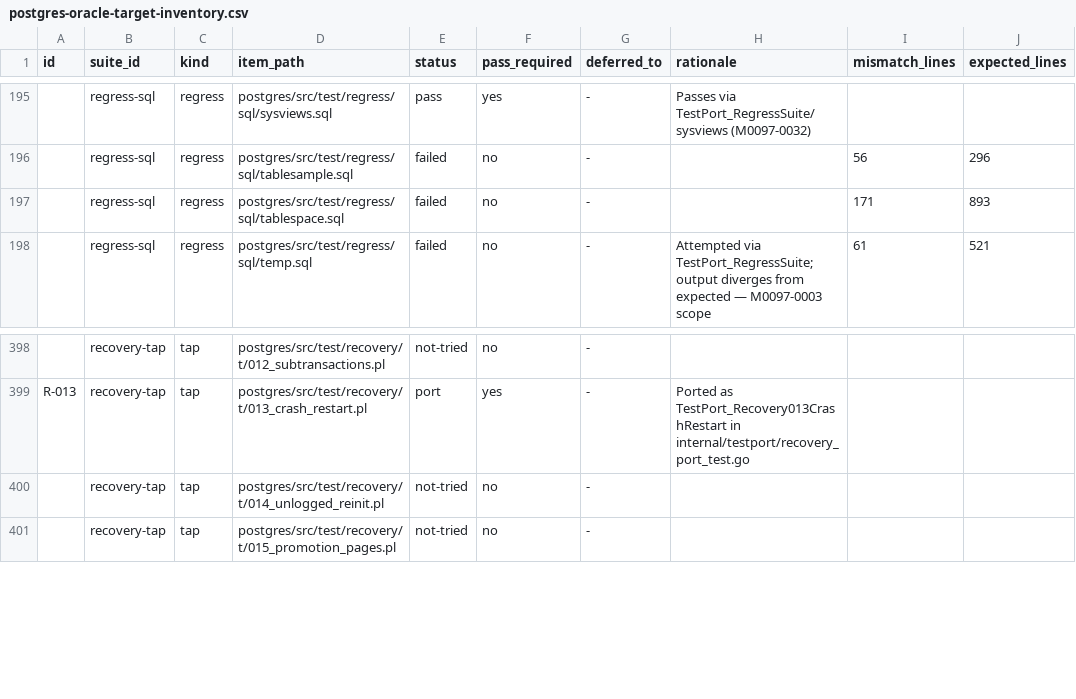
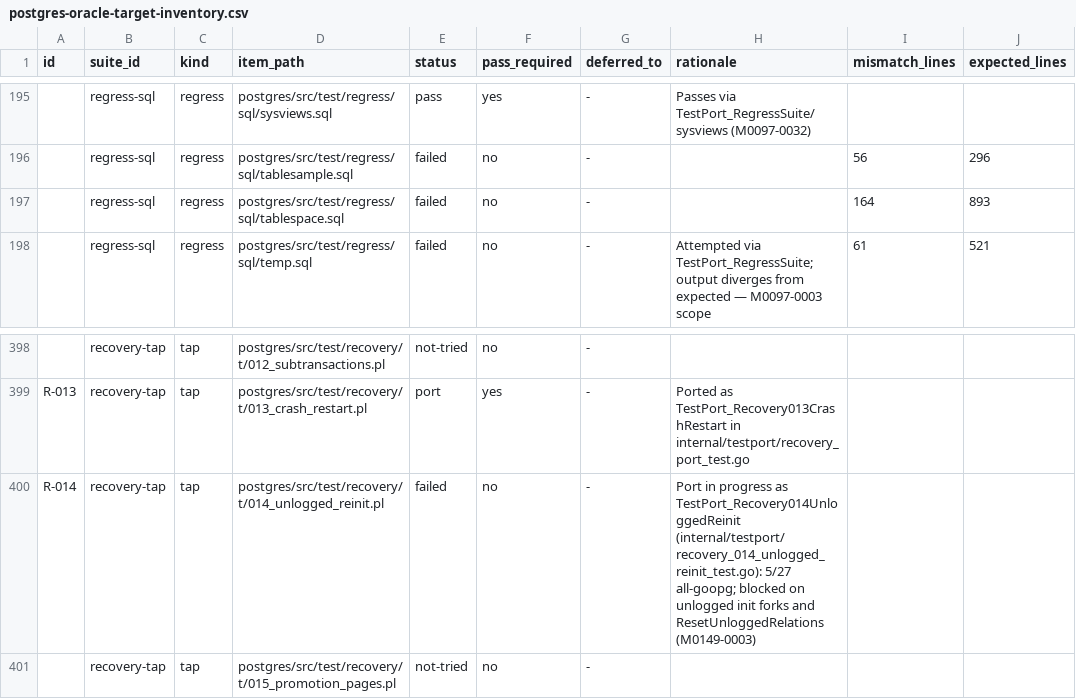
Before and after one commit to ryogrid/goopg, a CSV file: docs/test-port/postgres-oracle-target-inventory.csv, drawn as a sheet; only a part is shown, gaps mark what is left out; the diff names each change by its address in the sheet, - before the commit and + after, or states it on an @@ line.

```diff
--- a/docs/test-port/postgres-oracle-target-inventory.csv
+++ b/docs/test-port/postgres-oracle-target-inventory.csv
-I197 (mismatch_lines): 171
+I197 (mismatch_lines): 164
-A400 (id): (empty)
+A400 (id): R-014
-E400 (status): not-tried
+E400 (status): failed
-H400 (rationale): (empty)
+H400 (rationale): Port in progress as TestPort_Recovery014UnloggedReinit (internal/testport/recovery_014_unlogged_reinit_test.go): 5/27 all-goopg; blocked on unlogged init forks and ResetUnloggedRelations (M0149-0003)
```
Also changed, not shown: 14 other files.
